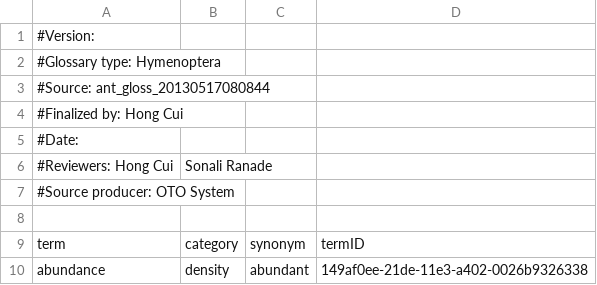
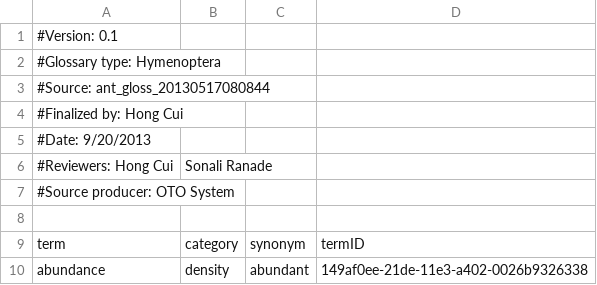
Before and after one commit to diatomsRcool/glossaries, a CSV file: Hymenoptera_glossary_syns.csv, drawn as a sheet; only a part is shown; the diff names each change by its address in the sheet, - before the commit and + after, or states it on an @@ line.

Commit message:
reviewed hymenoptera gloss

```diff
--- a/Hymenoptera_glossary_syns.csv
+++ b/Hymenoptera_glossary_syns.csv
-A1: #Version:
+A1: #Version: 0.1
-A5: #Date:
+A5: #Date: 9/20/2013
```
Also changed, not shown: 1 other file.
